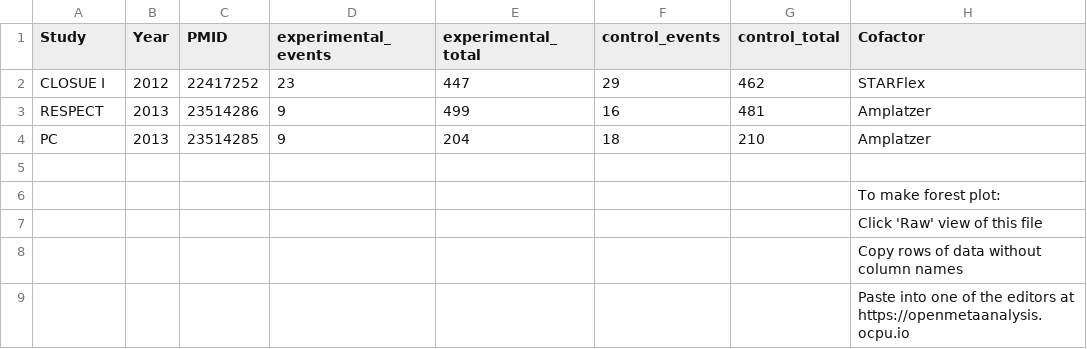
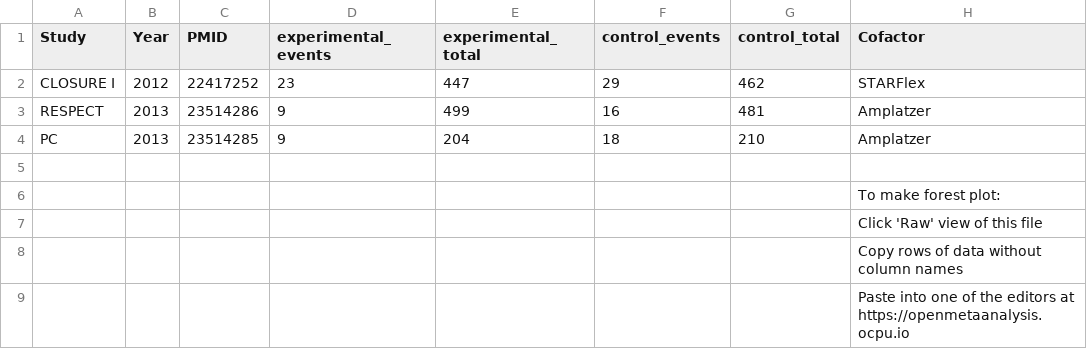
Before and after one commit to openMetaAnalysis/Compression-stockings-to-prevent-post-phlebitic-syndrome, a CSV file: data/all-trials.csv, drawn as a sheet; the diff names each change by its address in the sheet, - before the commit and + after, or states it on an @@ line.

Commit message:
Update all-trials.csv

```diff
--- a/data/all-trials.csv
+++ b/data/all-trials.csv
-A2 (Study): CLOSUE I
+A2 (Study): CLOSURE I
```
